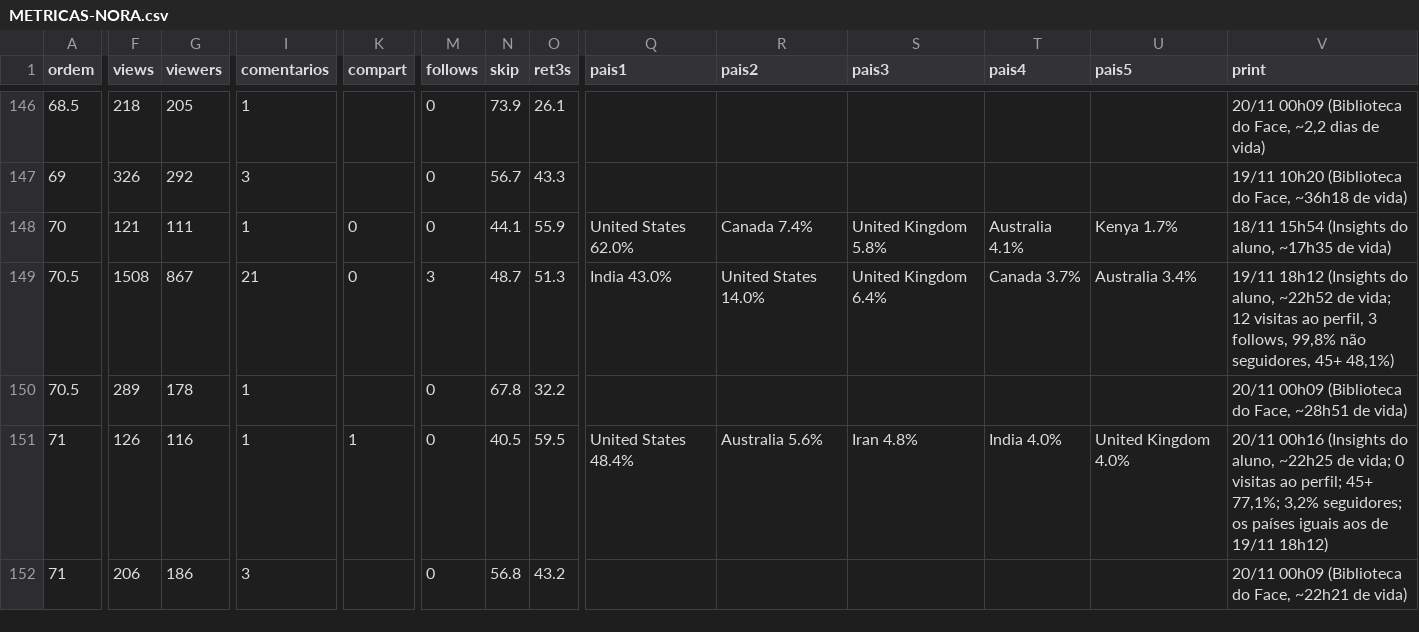
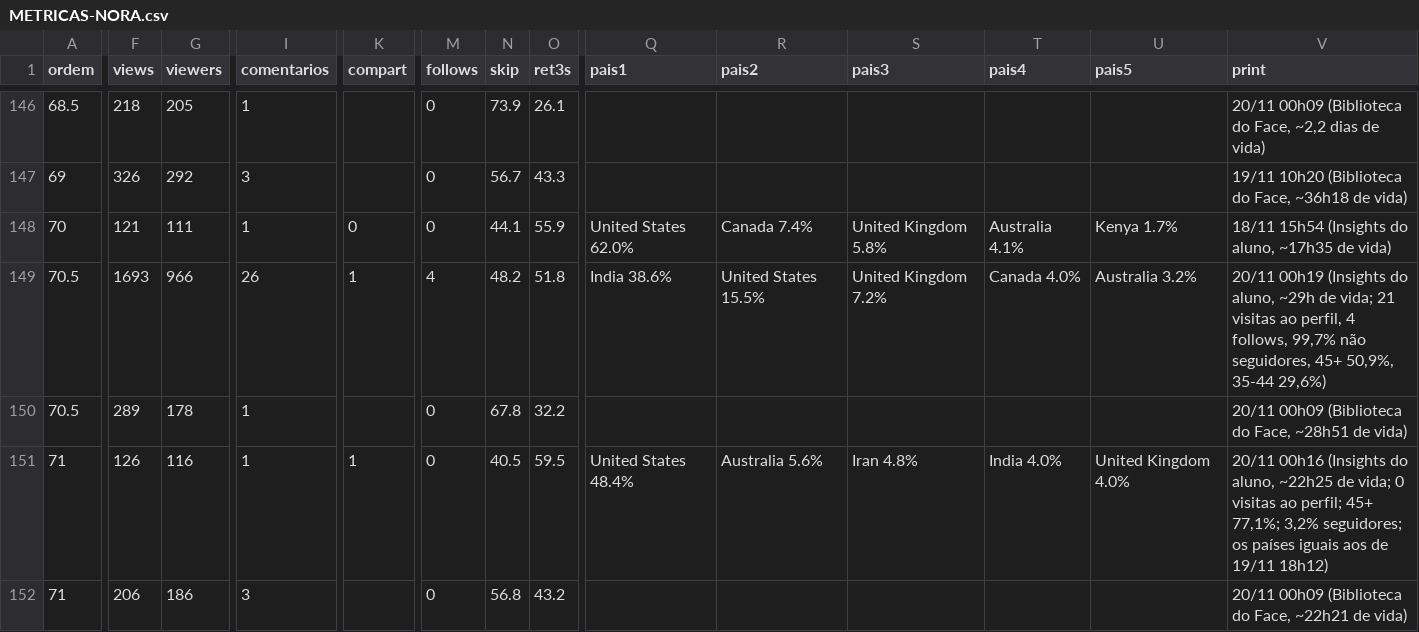
Before and after one commit to caramguilherme/IA-SINTETICO-PRODUTOR, a CSV file: METRICAS-NORA.csv, drawn as a sheet; only a part is shown, gaps mark what is left out; the diff names each change by its address in the sheet, - before the commit and + after, or states it on an @@ line.

```diff
--- a/METRICAS-NORA.csv
+++ b/METRICAS-NORA.csv
-F149 (views): 1508
+F149 (views): 1693
-G149 (viewers): 867
+G149 (viewers): 966
-I149 (comentarios): 21
+I149 (comentarios): 26
-K149 (compart): 0
+K149 (compart): 1
-M149 (follows): 3
+M149 (follows): 4
-N149 (skip): 48.7
+N149 (skip): 48.2
-O149 (ret3s): 51.3
+O149 (ret3s): 51.8
-Q149 (pais1): India 43.0%
+Q149 (pais1): India 38.6%
-R149 (pais2): United States 14.0%
+R149 (pais2): United States 15.5%
-S149 (pais3): United Kingdom 6.4%
+S149 (pais3): United Kingdom 7.2%
-T149 (pais4): Canada 3.7%
+T149 (pais4): Canada 4.0%
-U149 (pais5): Australia 3.4%
+U149 (pais5): Australia 3.2%
-V149 (print): 19/11 18h12 (Insights do aluno, ~22h52 de vida; 12 visitas ao perfil, 3 follows, 99,8% não seguidores, 45+ 48,1%)
+V149 (print): 20/11 00h19 (Insights do aluno, ~29h de vida; 21 visitas ao perfil, 4 follows, 99,7% não seguidores, 45+ 50,9%, 35-44 29,6%)
```
Also changed, not shown: 1 other file.
